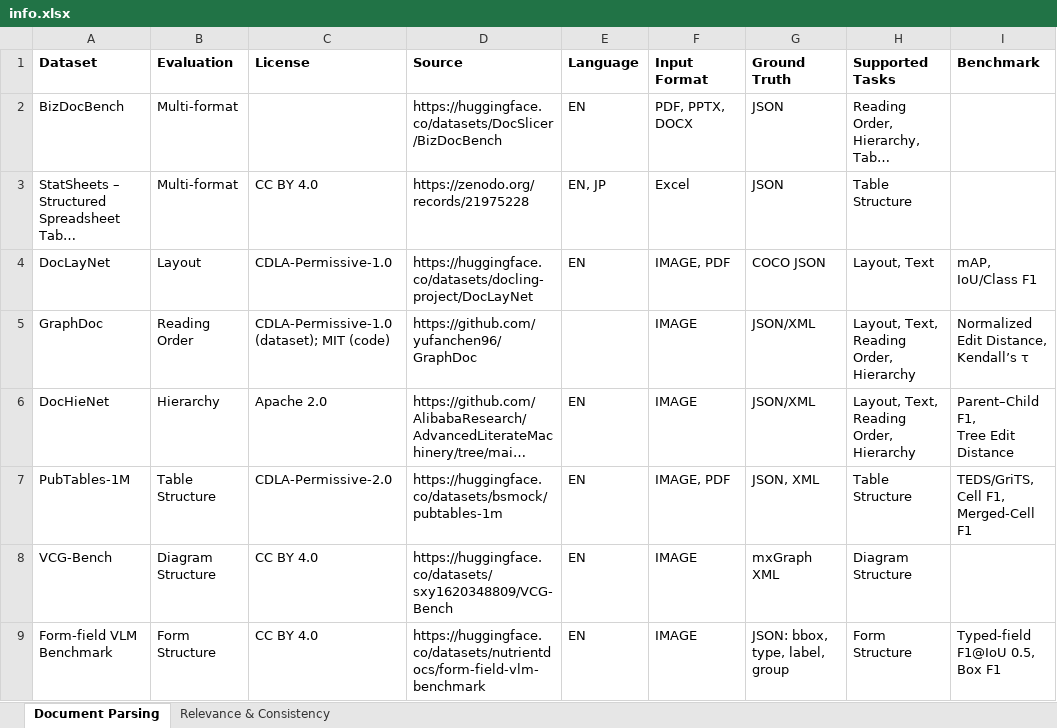
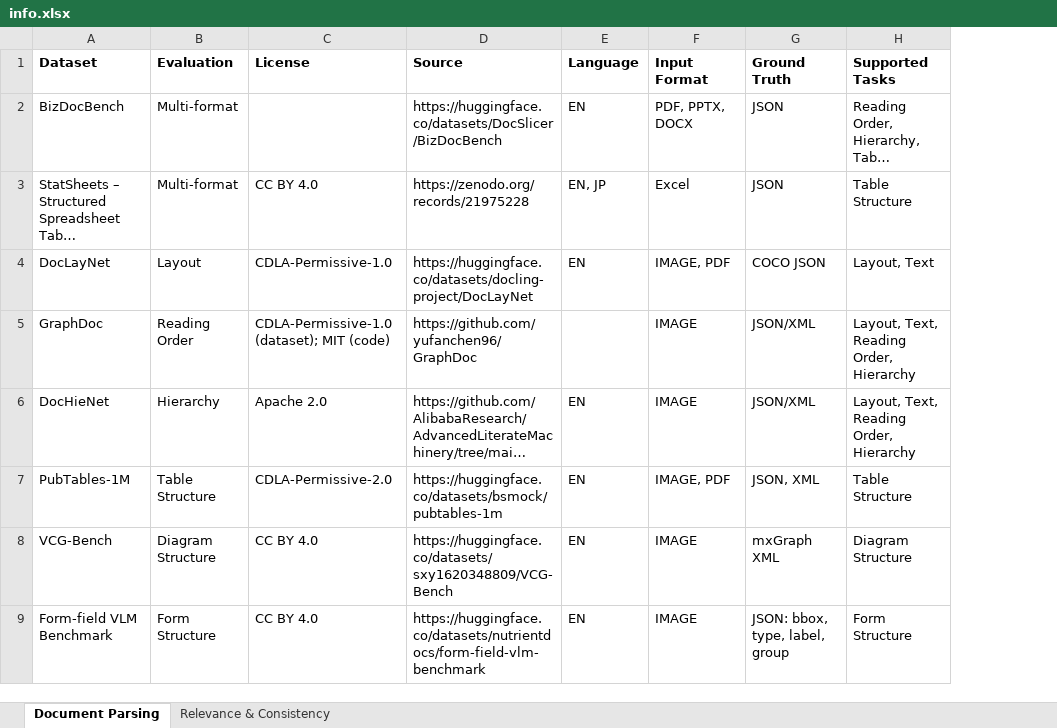
Before and after one commit to MinhThuan2406/DocuMind, an Excel workbook: research/dataset/info.xlsx, sheet Document Parsing, drawn as a sheet; only a part is shown; long unchanged cells end in …; values as stored, in another font and other column widths than the file's, no borders; ↵ is a line break in a cell; the diff names each change by its address in the sheet, - before the commit and + after, or states it on an @@ line.

Commit message:
Update Docling plugins (layout, OCR, table) and end-to-end benchmark evaluations

```diff
--- a/research/dataset/info.xlsx (sheet Document Parsing)
+++ b/research/dataset/info.xlsx (sheet Document Parsing)
-column I (Benchmark), rows 4-9: mAP, IoU/Class F1 | Normalized Edit Distance, ↵ Kendall’s τ | Parent–Child F1, ↵ Tree Edit Distance | TEDS/GriTS, Cell F1, ↵ Merged-Cell F1 |  | Typed-field F1@IoU 0.5, Box F1
```
Also changed, not shown: 35 other files.
